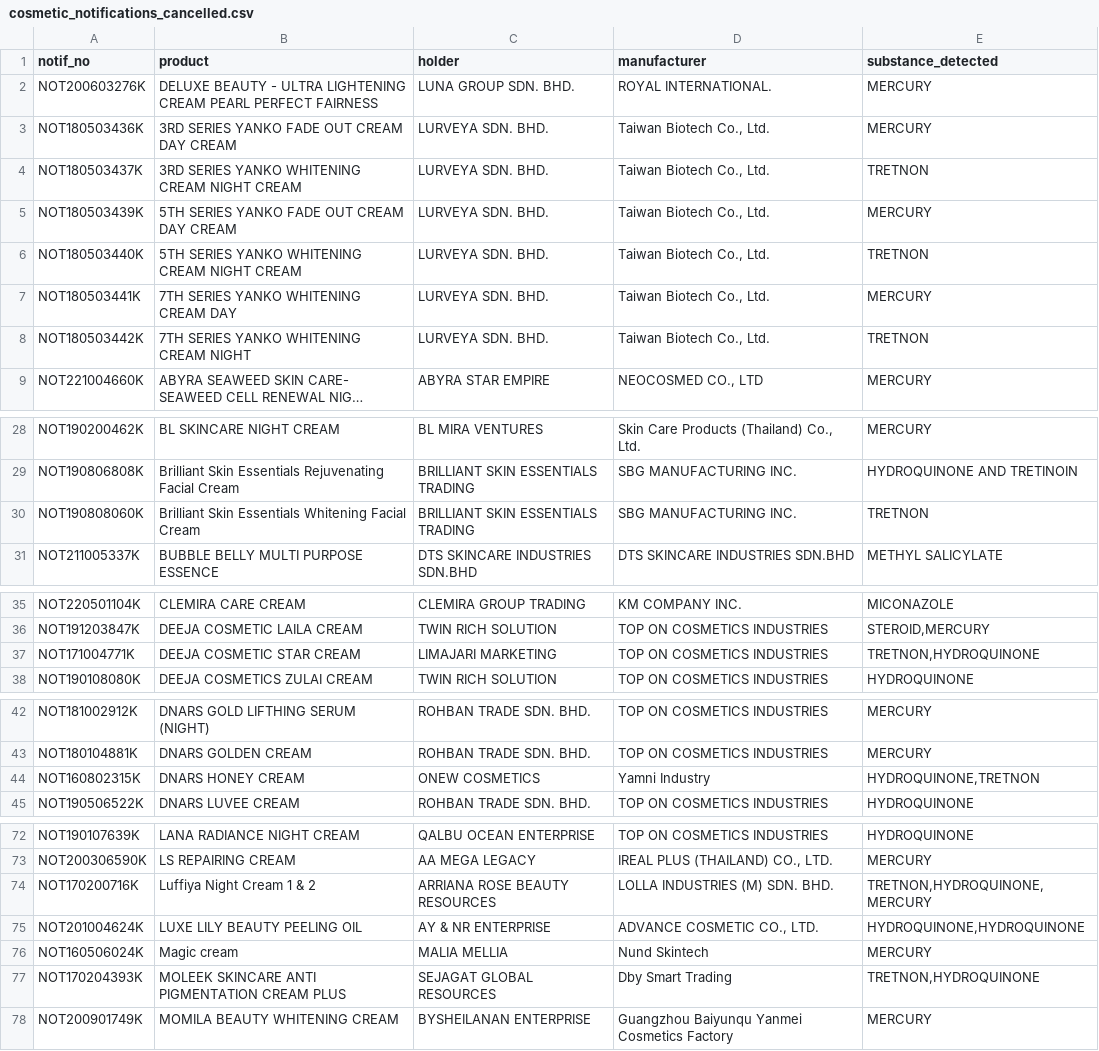
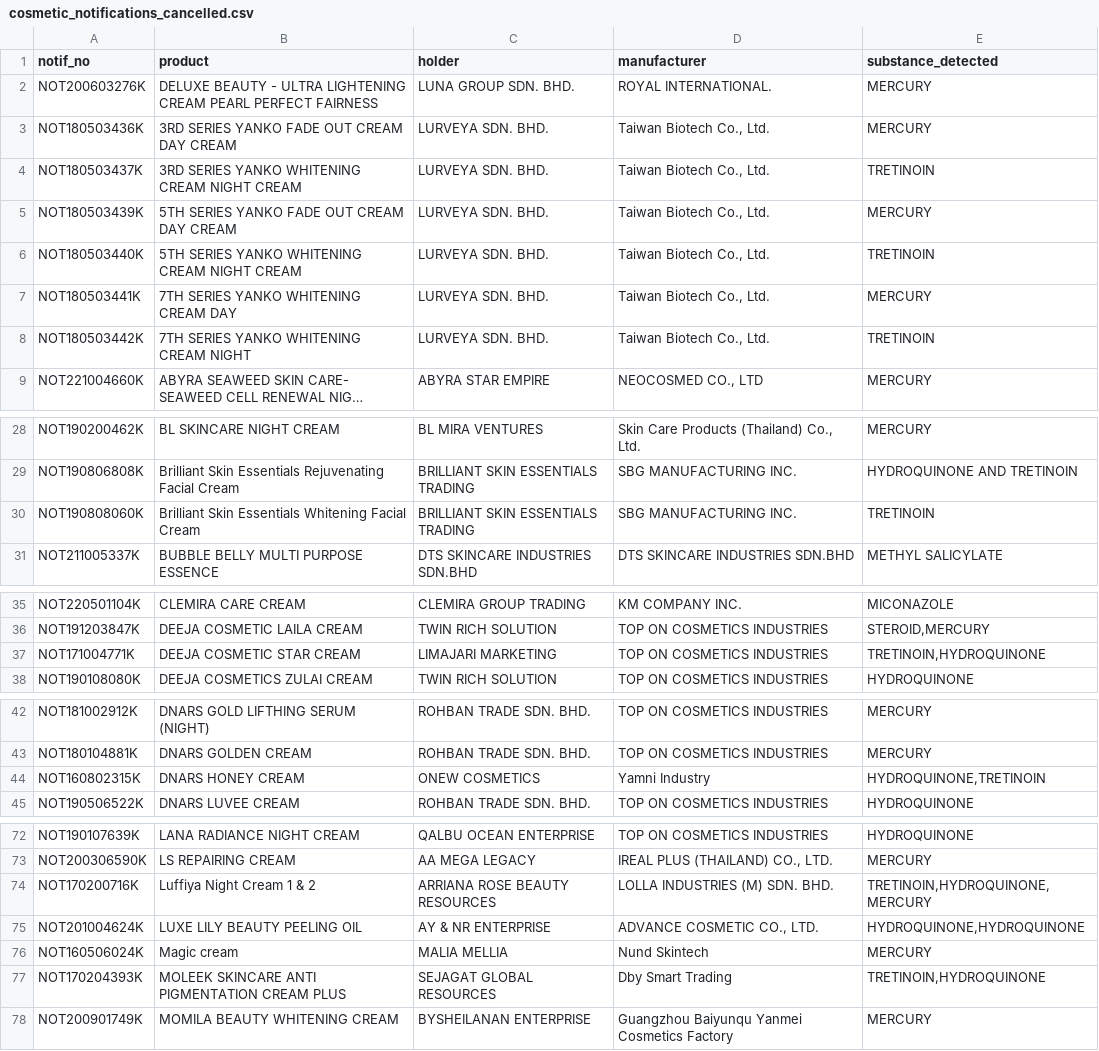
Before and after one commit to khantzeyar/skinsecure, a CSV file: dataset/cosmetic_notifications_cancelled.csv, drawn as a sheet; only a part is shown, gaps mark what is left out; long unchanged cells end in …; the diff names each change by its address in the sheet, - before the commit and + after, or states it on an @@ line.

Commit message:
Changes in cosmetic_notifications_calcelled.csv
Handled the Tretnon / Tretinoin inconsistency.

```diff
--- a/dataset/cosmetic_notifications_cancelled.csv
+++ b/dataset/cosmetic_notifications_cancelled.csv
-E4 (substance_detected): TRETNON
+E4 (substance_detected): TRETINOIN
-E6 (substance_detected): TRETNON
+E6 (substance_detected): TRETINOIN
-E8 (substance_detected): TRETNON
+E8 (substance_detected): TRETINOIN
-E30 (substance_detected): TRETNON
+E30 (substance_detected): TRETINOIN
-E37 (substance_detected): TRETNON,HYDROQUINONE
+E37 (substance_detected): TRETINOIN,HYDROQUINONE
-E44 (substance_detected): HYDROQUINONE,TRETNON
+E44 (substance_detected): HYDROQUINONE,TRETINOIN
-E74 (substance_detected): TRETNON,HYDROQUINONE,MERCURY
+E74 (substance_detected): TRETINOIN,HYDROQUINONE,MERCURY
-E77 (substance_detected): TRETNON,HYDROQUINONE
+E77 (substance_detected): TRETINOIN,HYDROQUINONE
```
Also changed, not shown: 1 other file.
